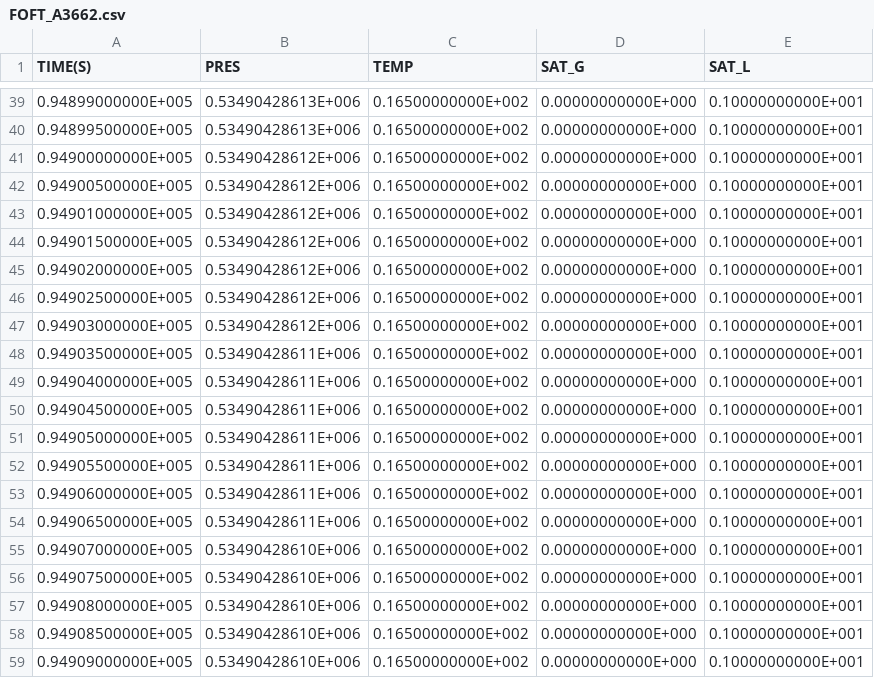
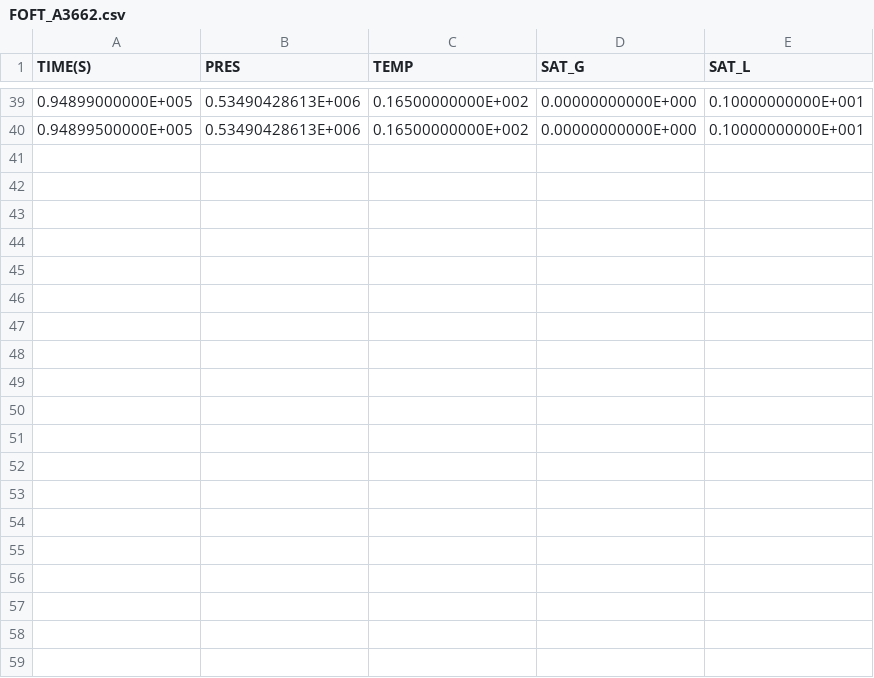
Before and after one commit to kiyoomogi/FS-C, a CSV file: coarse_model/coupled_model/3_THM/FOFT_A3662.csv, drawn as a sheet; only a part is shown, gaps mark what is left out; the diff covers the shown part only.

```diff
--- a/coarse_model/coupled_model/3_THM/FOFT_A3662.csv
+++ b/coarse_model/coupled_model/3_THM/FOFT_A3662.csv
@@ -40,20 +40 @@
   0.94899500000E+005,  0.53490428613E+006,  0.16500000000E+002,  0.00000000000E+000,  0.10000000000E+001
-  0.94900000000E+005,  0.53490428612E+006,  0.16500000000E+002,  0.00000000000E+000,  0.10000000000E+001
-  0.94900500000E+005,  0.53490428612E+006,  0.16500000000E+002,  0.00000000000E+000,  0.10000000000E+001
-  0.94901000000E+005,  0.53490428612E+006,  0.16500000000E+002,  0.00000000000E+000,  0.10000000000E+001
-  0.94901500000E+005,  0.53490428612E+006,  0.16500000000E+002,  0.00000000000E+000,  0.10000000000E+001
-  0.94902000000E+005,  0.53490428612E+006,  0.16500000000E+002,  0.00000000000E+000,  0.10000000000E+001
-  0.94902500000E+005,  0.53490428612E+006,  0.16500000000E+002,  0.00000000000E+000,  0.10000000000E+001
-  0.94903000000E+005,  0.53490428612E+006,  0.16500000000E+002,  0.00000000000E+000,  0.10000000000E+001
-  0.94903500000E+005,  0.53490428611E+006,  0.16500000000E+002,  0.00000000000E+000,  0.10000000000E+001
-  0.94904000000E+005,  0.53490428611E+006,  0.16500000000E+002,  0.00000000000E+000,  0.10000000000E+001
-  0.94904500000E+005,  0.53490428611E+006,  0.16500000000E+002,  0.00000000000E+000,  0.10000000000E+001
-  0.94905000000E+005,  0.53490428611E+006,  0.16500000000E+002,  0.00000000000E+000,  0.10000000000E+001
-  0.94905500000E+005,  0.53490428611E+006,  0.16500000000E+002,  0.00000000000E+000,  0.10000000000E+001
-  0.94906000000E+005,  0.53490428611E+006,  0.16500000000E+002,  0.00000000000E+000,  0.10000000000E+001
-  0.94906500000E+005,  0.53490428611E+006,  0.16500000000E+002,  0.00000000000E+000,  0.10000000000E+001
-  0.94907000000E+005,  0.53490428610E+006,  0.16500000000E+002,  0.00000000000E+000,  0.10000000000E+001
-  0.94907500000E+005,  0.53490428610E+006,  0.16500000000E+002,  0.00000000000E+000,  0.10000000000E+001
-  0.94908000000E+005,  0.53490428610E+006,  0.16500000000E+002,  0.00000000000E+000,  0.10000000000E+001
-  0.94908500000E+005,  0.53490428610E+006,  0.16500000000E+002,  0.00000000000E+000,  0.10000000000E+001
-  0.94909000000E+005,  0.53490428610E+006,  0.16500000000E+002,  0.00000000000E+000,  0.10000000000E+001
```
Also changed, not shown: 21 removed rows elsewhere in this file, coarse_model/coupled_model/3_THM/FOFT_A2Q31.csv, coarse_model/coupled_model/3_THM/FOFT_A2Q35.csv, 4 other files.
